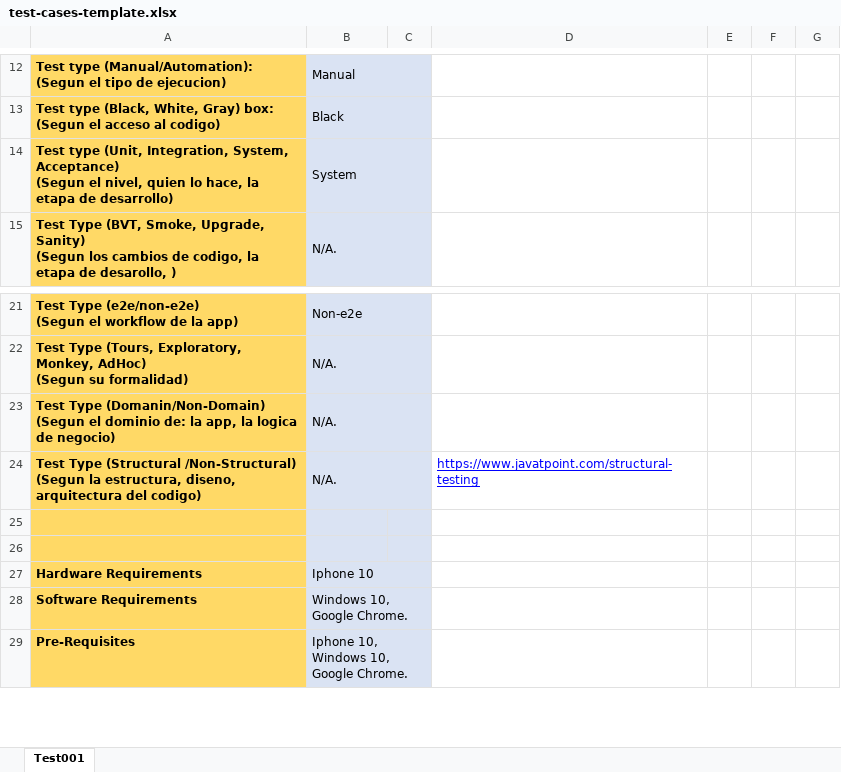
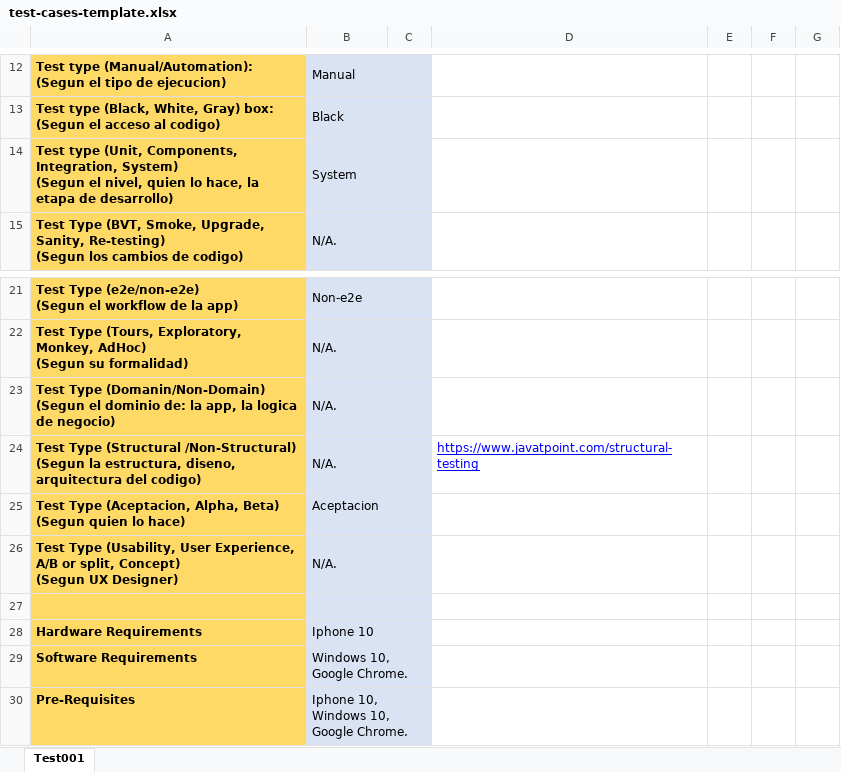
Before and after one commit to RichardSeverich/puggysoft, an Excel workbook: testcases/test-cases-template.xlsx, sheet Test001, drawn as a sheet; only a part is shown, gaps mark what is left out; values as stored, in another font and other column widths than the file's, no borders; conditional formats not drawn; ↵ is a line break in a cell; the diff names each change by its address in the sheet, - before the commit and + after, or states it on an @@ line.

Commit message:
update tables

```diff
--- a/testcases/test-cases-template.xlsx (sheet Test001)
+++ b/testcases/test-cases-template.xlsx (sheet Test001)
@@ column A renumbered between rows 14 and 20 @@
-row 25: (empty)
+row 25: Test Type (Aceptacion, Alpha, Beta) ↵ (Segun quien lo hace) | Aceptacion
+row 26: Test Type (Usability, User Experience, A/B or split, Concept) ↵ (Segun UX Designer) | N/A.
```
Also changed, not shown: 10 other files.
